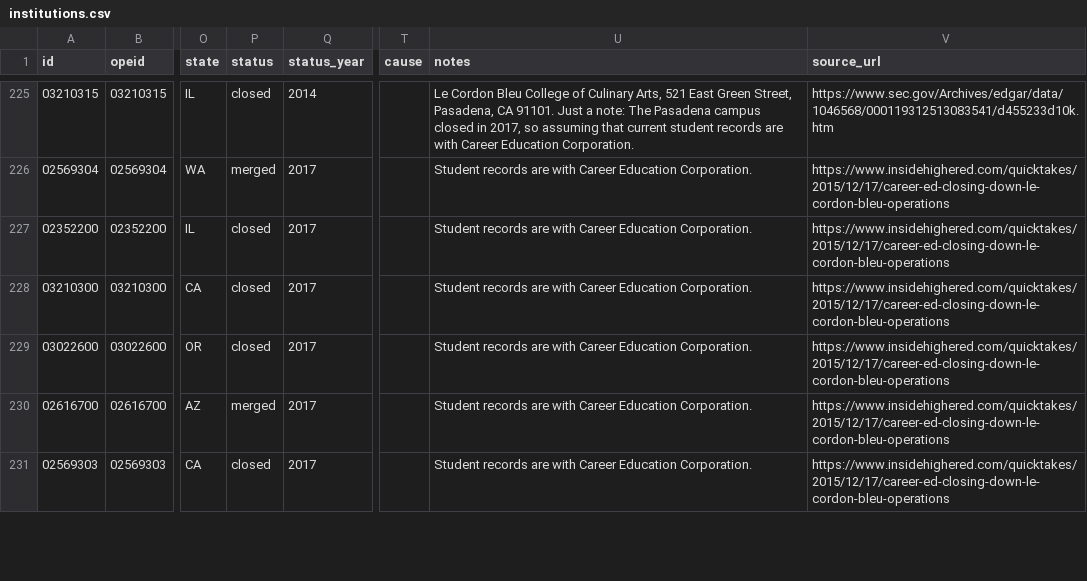
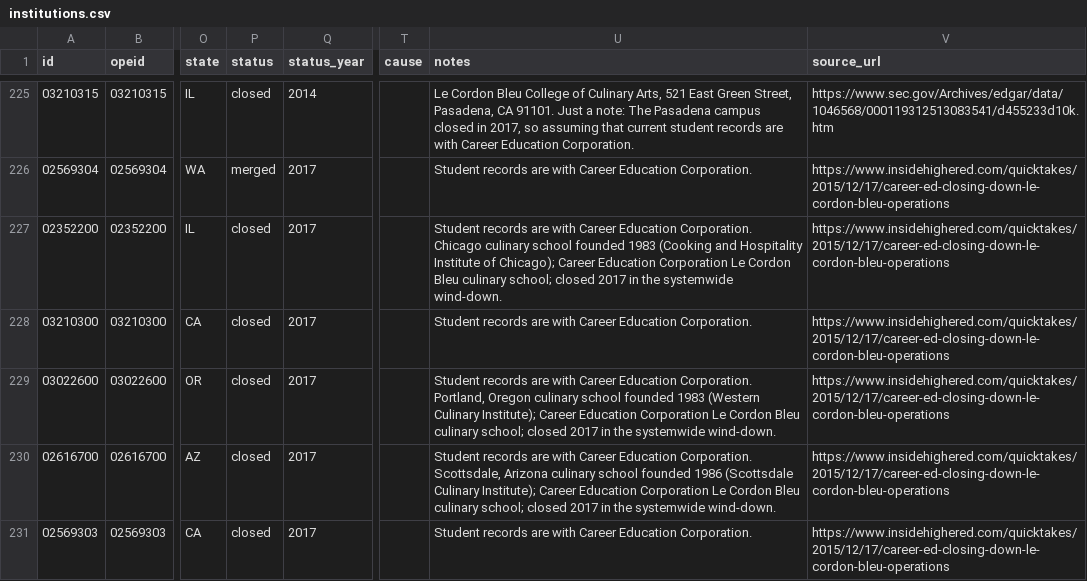
Before and after one commit to rrsaum/BeyondTheCliff, a CSV file: data/institutions.csv, drawn as a sheet; only a part is shown, gaps mark what is left out; the diff covers the shown part only; the diff names each change by its address in the sheet, - before the commit and + after, or states it on an @@ line.

Commit message:
Profile the fourteenth autopsy batch: ITT/Le Cordon Bleu chains + 2016-2017 closures
Most of this batch was already in the DB from the IPEDS import (the ITT campus network of 100+
rows, the Le Cordon Bleu and Sanford-Brown campuses, and the 2016-2017 closures), so the work
is mostly enrichment with founding years, causes, mottos and founded/closed events, plus five
status corrections.

New rows (MAN-1149..1157): AIB College of Business (2016), American Sports University (2016),
George Wythe University (2016), Michigan Jewish Institute (2016), St. Catharine College (2016),
McNally Smith College of Music (2017), the Le Cordon Bleu Dallas campus (2017), and two mergers
into still-operating successors: Darton State College into Albany State University (2016) and
the Lutheran Theological Seminary at Gettysburg into United Lutheran Seminary (2017).

Enriched about 30 existing rows: Burlington, Brooks Institute, Crossroads, DuBois, Mount
Washington, Trinity Lutheran, Missouri College, Robert B. Miller, Hallmark, Art Institute of
York, Colorado Heights, Daniel Webster, Wentworth, Jones College Florida, International Business
College Fort Wayne, Brown College Minnesota (its Sanford-Brown Mendota Heights row), Argosy
Seattle, and the seven Le Cordon Bleu campuses already in the DB. St. Gregory's College was
renamed to its final name St. Gregory's University and dated to its 2017 closure.

Five status corrections from a mislabeled merged to closed, since each collapsed with no
surviving successor: the ITT Technical Institute headquarters row, California Culinary Academy,
New England Institute of Art, and the Le Cordon Bleu Orlando and Scottsdale campuses.

Two honesty notes carried on the rows: American Sports University's control is left blank
because the source does not state for-profit vs nonprofit, and the Le Cordon Bleu Dallas
founding year is left blank because the source contradicts itself (1999 vs 2007). Episcopal
Divinity School is kept as closed for tracker purposes but noted as persisting as a non-degree
body after ending its degree programs in 2017.

```diff
--- a/data/institutions.csv
+++ b/data/institutions.csv
-U227 (notes): …Education Corporation.
+U227 (notes): …Education Corporation. Chicago culinary school founded 1983 (Cooking and Hospitality Institute of Chicago); Career Education Corporation Le Cordon Bleu culinary school; closed 2017 in the systemwide wind-down.
-U229 (notes): …Education Corporation.
+U229 (notes): …Education Corporation. Portland, Oregon culinary school founded 1983 (Western Culinary Institute); Career Education Corporation Le Cordon Bleu culinary school; closed 2017 in the systemwide wind-down.
-P230 (status): merged
+P230 (status): closed
-U230 (notes): …Education Corporation.
+U230 (notes): …Education Corporation. Scottsdale, Arizona culinary school founded 1986 (Scottsdale Culinary Institute); Career Education Corporation Le Cordon Bleu culinary school; closed 2017 in the systemwide wind-down.
```
Also changed, not shown: 48 edited cells elsewhere in this file, data/events.csv, data/manual_closures.csv.
